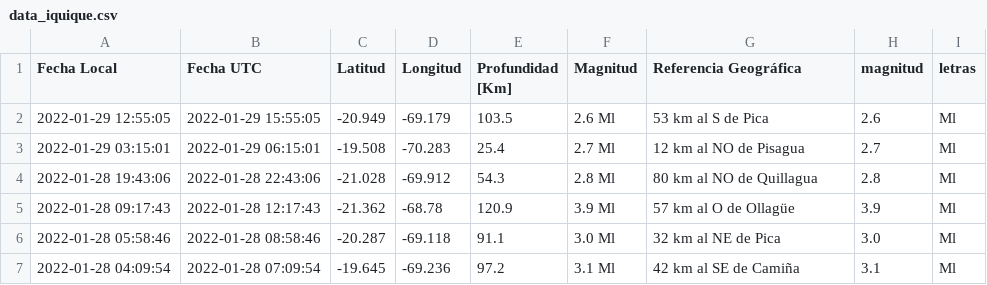
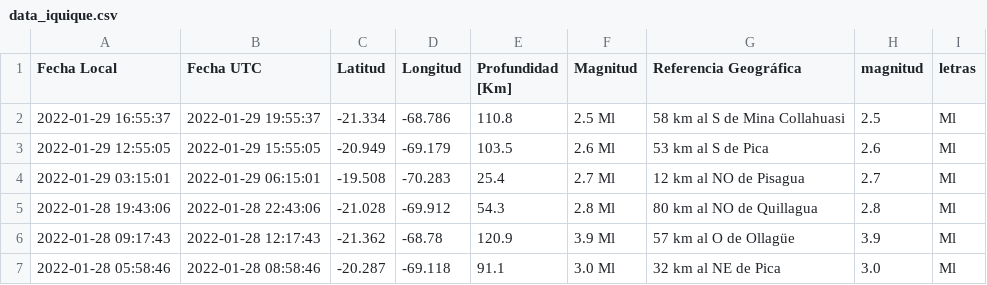
Before and after one commit to brunooviedo/sismosiquique, a CSV file: data_iquique.csv, drawn as a sheet; only a part is shown; the shorter side is filled out with more unchanged rows.

```diff
--- a/data_iquique.csv
+++ b/data_iquique.csv
@@ -1,2 +1,3 @@
 Fecha Local,Fecha UTC,Latitud,Longitud,Profundidad [Km],Magnitud,Referencia Geográfica,magnitud,letras
+2022-01-29 16:55:37,2022-01-29 19:55:37,-21.334,-68.786,110.8,2.5 Ml, 58 km al S de Mina Collahuasi,2.5,Ml
 2022-01-29 12:55:05,2022-01-29 15:55:05,-20.949,-69.179,103.5,2.6 Ml, 53 km al S de Pica,2.6,Ml
```
Also changed, not shown: data_iqq.csv, 2 other files.
